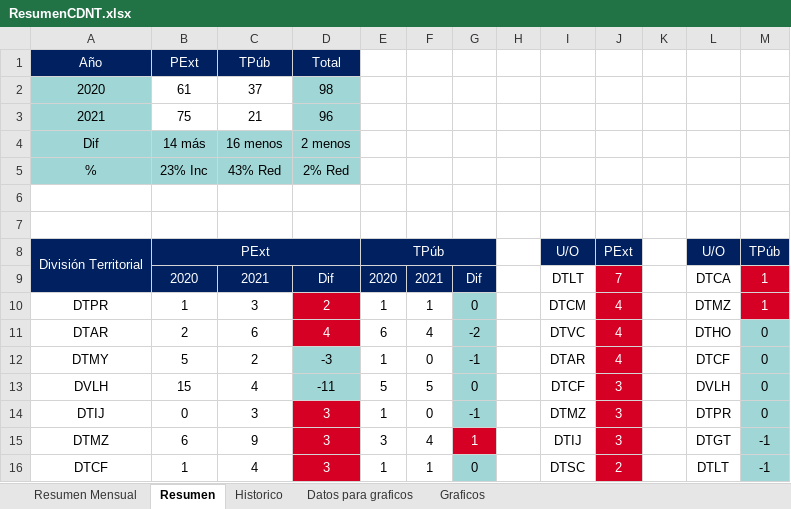
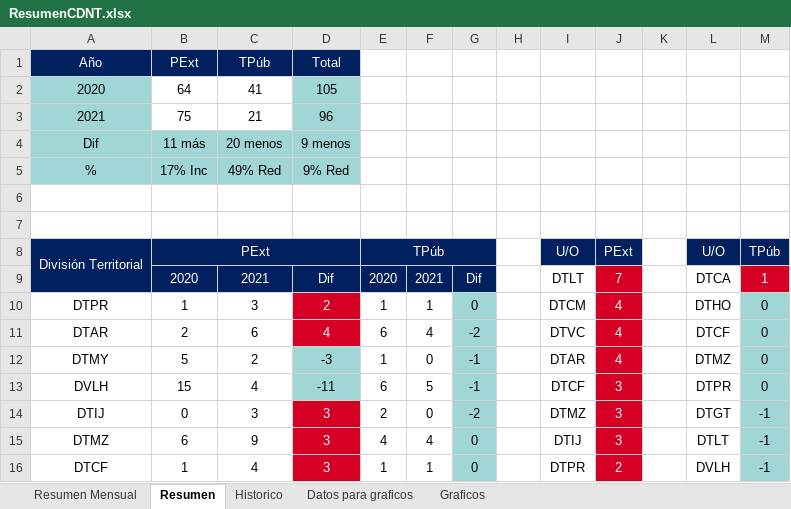
Before and after one commit to humber42/sistema-gestion-hd, an Excel workbook: src/informesGenerados/ResumenCDNT.xlsx, sheet Resumen, drawn as a sheet; only a part is shown; values as stored, in another font and other column widths than the file's, no borders; the diff covers the shown part only; the diff names each change by its address in the sheet, - before the commit and + after, or states it on an @@ line.

```diff
--- a/src/informesGenerados/ResumenCDNT.xlsx (sheet Resumen)
+++ b/src/informesGenerados/ResumenCDNT.xlsx (sheet Resumen)
-B2: 61
+B2: 64
-C2: 37
+C2: 41
-D2: 98
+D2: 105
-B4: 14 más
+B4: 11 más
-C4: 16 menos
+C4: 20 menos
-D4: 2 menos
+D4: 9 menos
-B5: 23% Inc
+B5: 17% Inc
-C5: 43% Red
+C5: 49% Red
-D5: 2% Red
+D5: 9% Red
-L10: DTMZ
+L10: DTHO
-M10: 1
+M10: 0
@@ M10 fill: #D60024 → #A1D6D6, text colour: #FFFFFF → black @@
-L11: DTHO
+L11: DTCF
-L12: DTCF
+L12: DTMZ
-E13: 5
+E13: 6
-G13: 0
+G13: -1
-L13: DVLH
+L13: DTPR
-E14: 1
+E14: 2
-G14: -1
+G14: -2
-L14: DTPR
+L14: DTGT
-M14: 0
+M14: -1
-E15: 3
+E15: 4
-G15: 1
+G15: 0
@@ G15 fill: #D60024 → #A1D6D6, text colour: #FFFFFF → black @@
-L15: DTGT
+L15: DTLT
-I16: DTSC
+I16: DTPR
-L16: DTLT
+L16: DVLH
```
Also changed, not shown: 22 edited cells elsewhere in this sheet, sheet Datos para graficos, charts or pictures, src/informesGenerados/ResumenMINCOM.xlsx, 7 other files.
